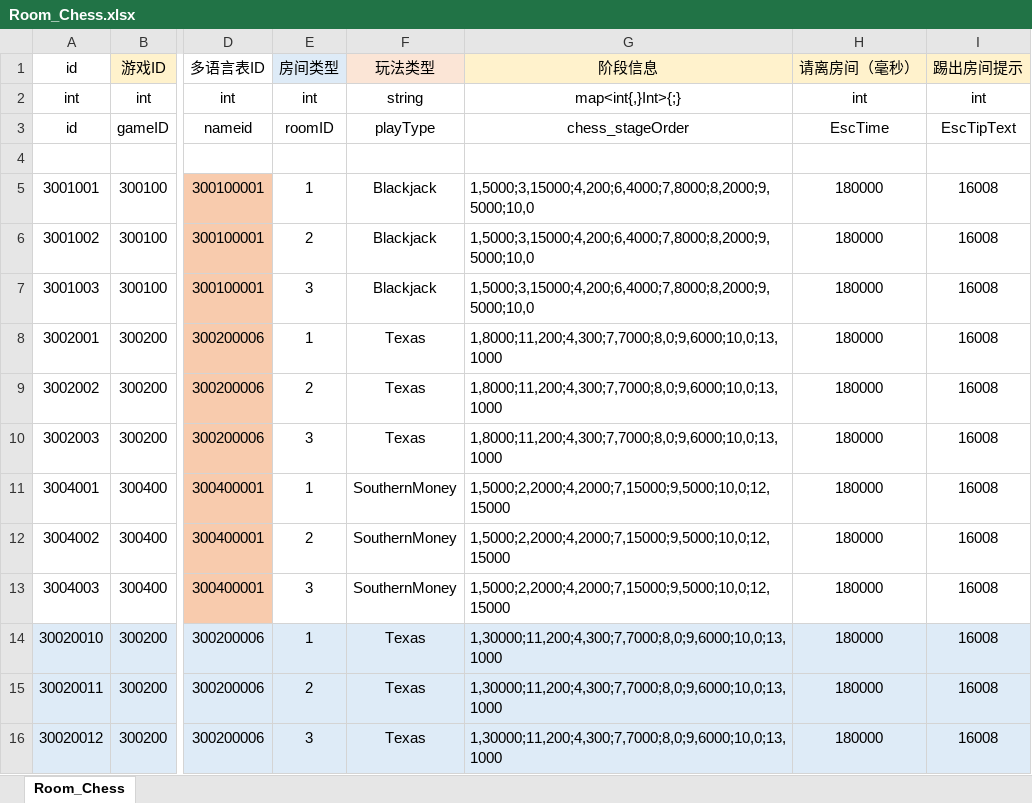
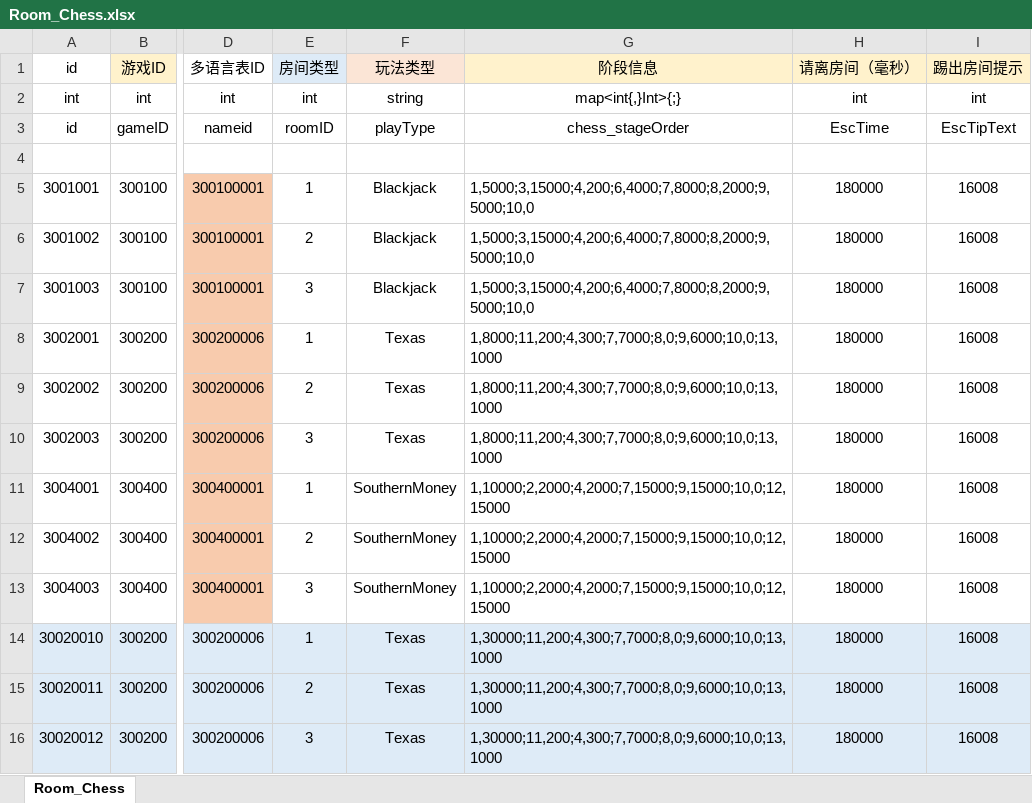
Before and after one commit to yanhailong/jjj_server, an Excel workbook: poker/resources/sample/Room_Chess.xlsx, sheet Room_Chess, drawn as a sheet; only a part is shown, gaps mark what is left out; values as stored, in another font and other column widths than the file's, no borders; the diff names each change by its address in the sheet, - before the commit and + after, or states it on an @@ line.

```diff
--- a/poker/resources/sample/Room_Chess.xlsx (sheet Room_Chess)
+++ b/poker/resources/sample/Room_Chess.xlsx (sheet Room_Chess)
-G11:G13 (阶段信息): 1,5000;2,2000;4,2000;7,15000;9,5000;10,0;12,15000
+G11:G13 (阶段信息): 1,10000;2,2000;4,2000;7,15000;9,15000;10,0;12,15000
```
Also changed, not shown: poker/resources/sample/SouthernMoney.xlsx.
